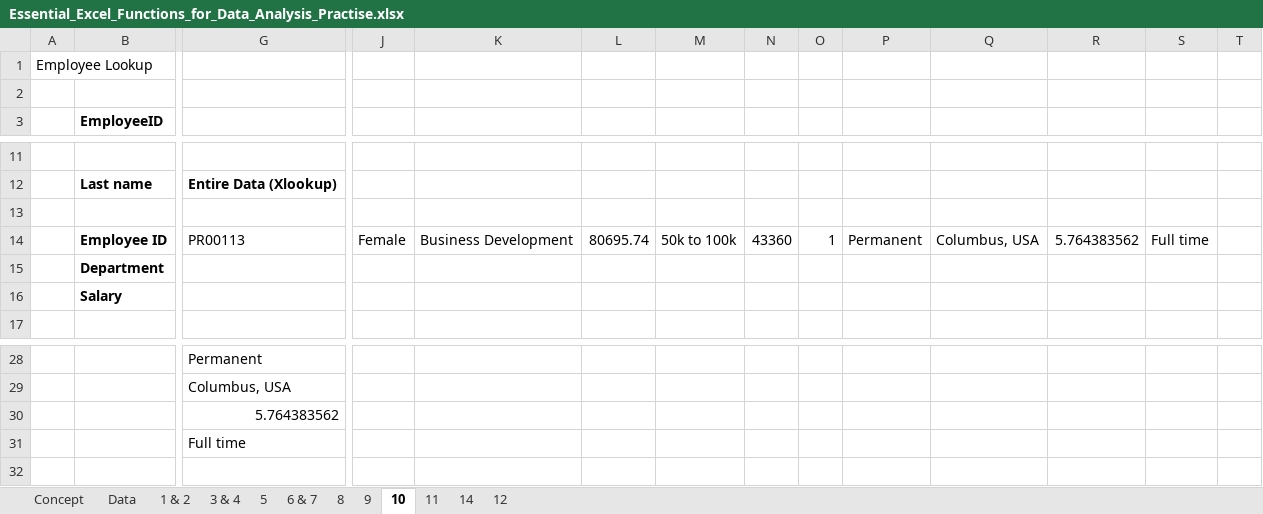
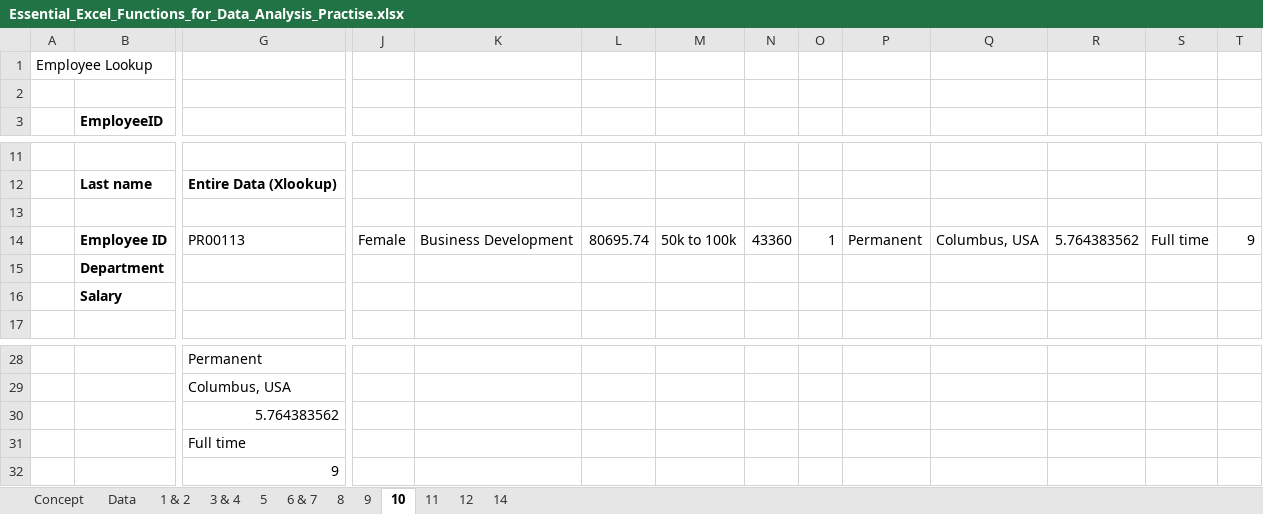
Before and after one commit to surajadkhari/Employee-Data-Insights, an Excel workbook: Essential_Excel_Functions_for_Data_Analysis_Practise.xlsx, sheet 10, drawn as a sheet; only a part is shown, gaps mark what is left out; values as stored, in another font and other column widths than the file's, no borders; rows hold the shown columns only; the diff names each change by its address in the sheet, - before the commit and + after, or states it on an @@ line.

```diff
--- a/Essential_Excel_Functions_for_Data_Analysis_Practise.xlsx (sheet 10)
+++ b/Essential_Excel_Functions_for_Data_Analysis_Practise.xlsx (sheet 10)
@@ sheet tab order changed: Concept | Data | 1 & 2 | 3 & 4 | 5 | 6 & 7 | 8 | 9 | 10 | 11 | 12 | 14 @@
-T14: (empty)
+T14: 9
+row 32:  |  | 9
```
Also changed, not shown: sheet 12, sheet Data.
